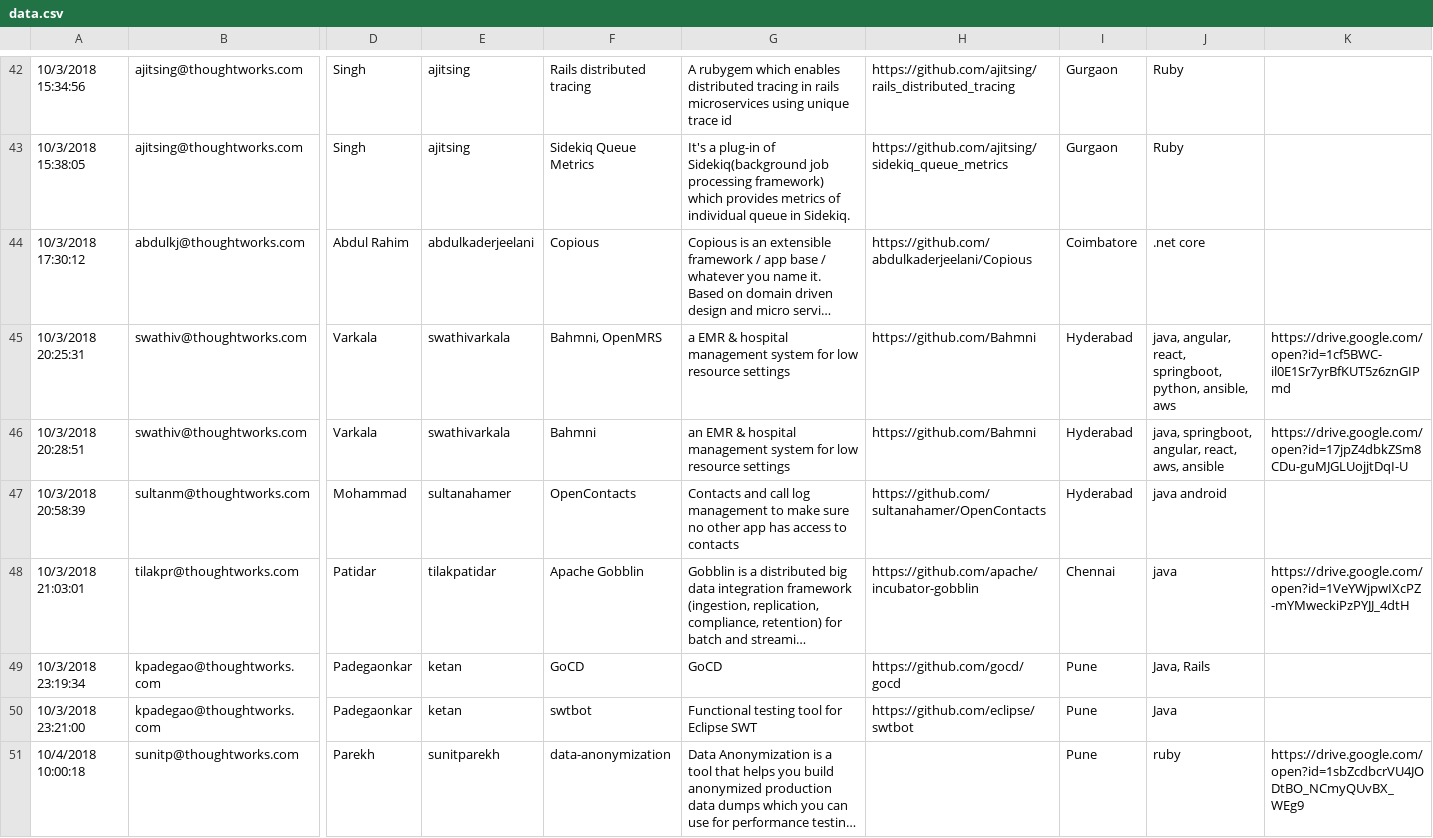
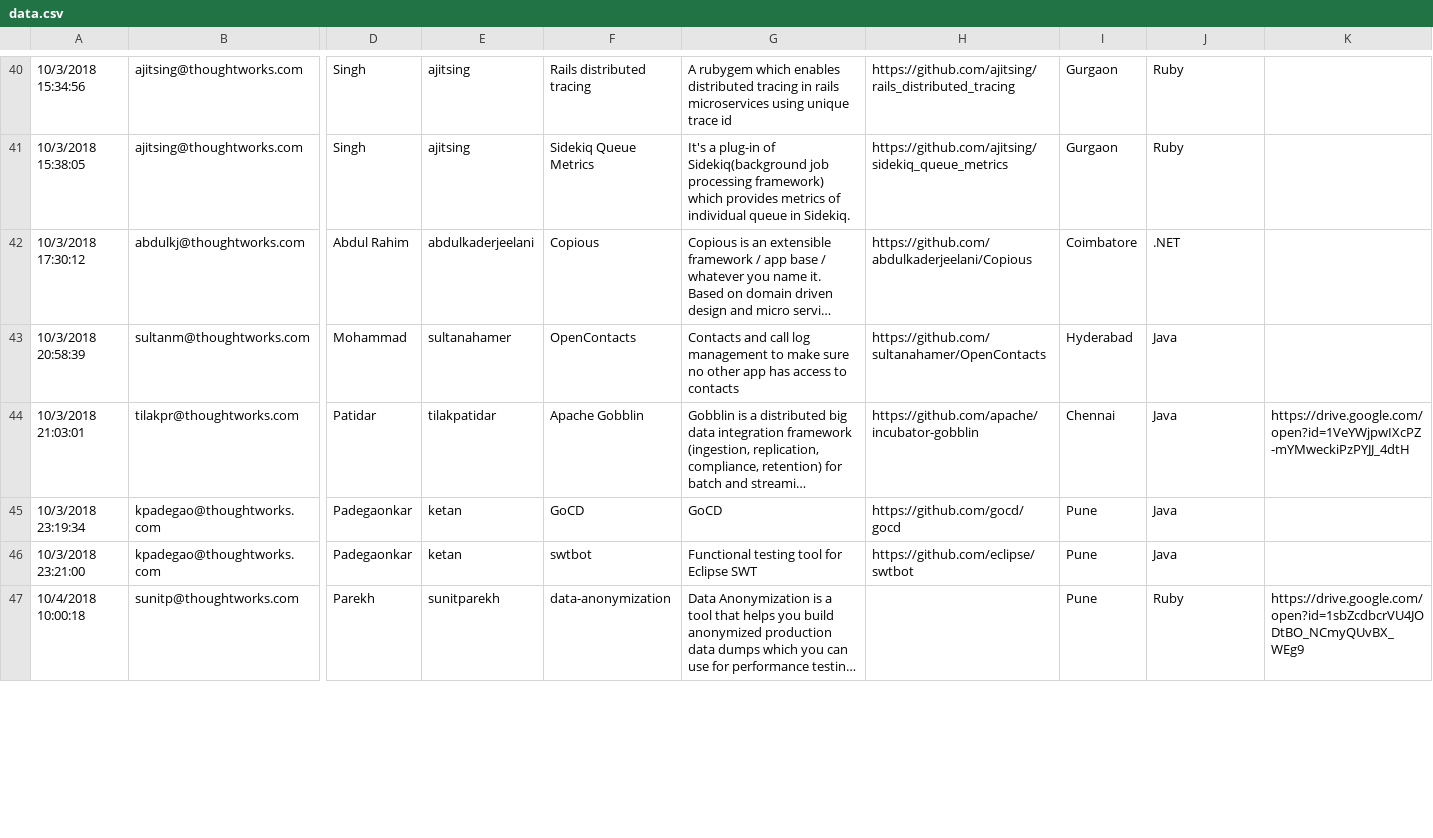
Before and after one commit to jaydeepc/DjangoHub, a CSV file: open_hub/data.csv, drawn as a sheet; only a part is shown, gaps mark what is left out; long unchanged cells end in …; removed rows and columns are numbered as before the commit, all else as after; rows hold the shown columns only; the diff covers the shown part only; the diff names each change by its address in the sheet, - before the commit and + after, or states it on an @@ line.

```diff
--- a/open_hub/data.csv
+++ b/open_hub/data.csv
-J42: .net core
+J42: .NET
-row 45: 10/3/2018 20:25:31 | swathiv@thoughtworks.com | Varkala | swathivarkala | Bahmni, OpenMRS | a EMR & hospital management system for low resource settings | https://github.com/Bahmni | Hyderabad | java, angular, react, springboot, python, ansible, aws | https://drive.google.com/open?id=1cf5BWC-il0E1Sr7yrBfKUT5z6znGIPmd
-row 46: 10/3/2018 20:28:51 | swathiv@thoughtworks.com | Varkala | swathivarkala | Bahmni | an EMR & hospital management system for low resource settings | https://github.com/Bahmni | Hyderabad | java, springboot, angular, react, aws, ansible | https://drive.google.com/open?id=17jpZ4dbkZSm8CDu-guMJGLUojjtDqI-U
-J43: java android
+J43: Java
-J44: java
+J44: Java
-J45: Java, Rails
+J45: Java
-J47: ruby
+J47: Ruby
```
Also changed, not shown: 12 added rows, 2 removed rows and 29 edited cells elsewhere in this file, 5 other files.
